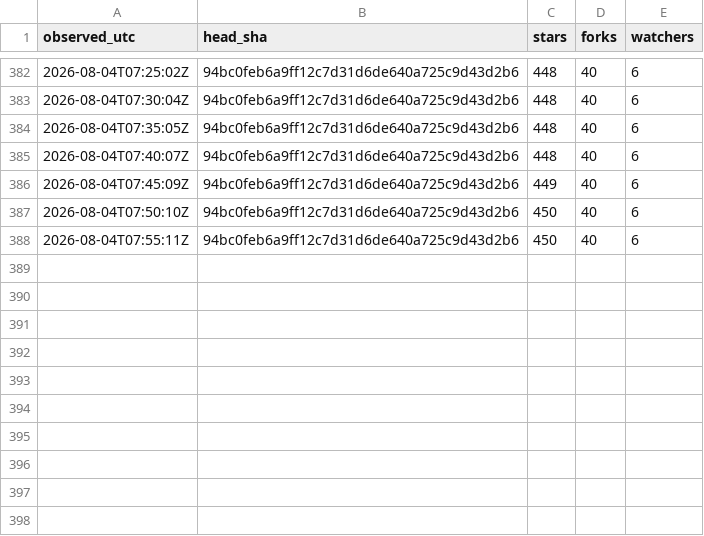
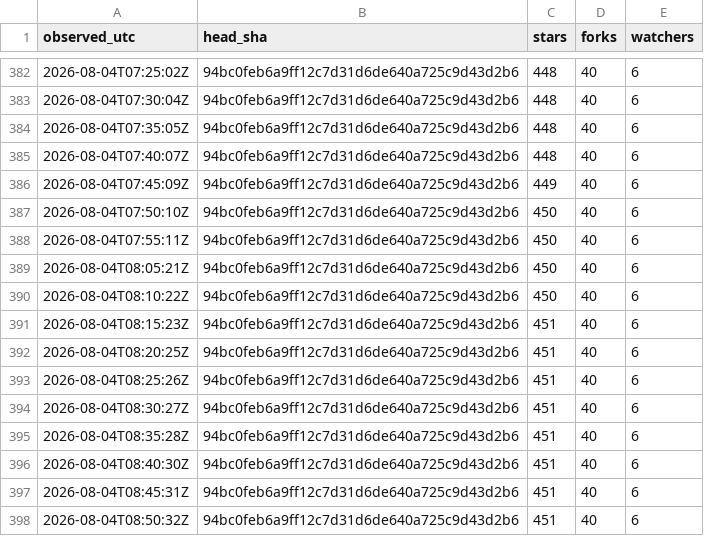
Before and after one commit to chcaru/ten-proofs-archive, a TSV file: poll-log.tsv, drawn as a sheet; only a part is shown, gaps mark what is left out.

```diff
--- a/poll-log.tsv
+++ b/poll-log.tsv
@@ -388 +388,11 @@ observed_utc	head_sha	stars	forks	watchers
 2026-08-04T07:55:11Z	94bc0feb6a9ff12c7d31d6de640a725c9d43d2b6	450	40	6
+2026-08-04T08:05:21Z	94bc0feb6a9ff12c7d31d6de640a725c9d43d2b6	450	40	6
+2026-08-04T08:10:22Z	94bc0feb6a9ff12c7d31d6de640a725c9d43d2b6	450	40	6
+2026-08-04T08:15:23Z	94bc0feb6a9ff12c7d31d6de640a725c9d43d2b6	451	40	6
+2026-08-04T08:20:25Z	94bc0feb6a9ff12c7d31d6de640a725c9d43d2b6	451	40	6
+2026-08-04T08:25:26Z	94bc0feb6a9ff12c7d31d6de640a725c9d43d2b6	451	40	6
+2026-08-04T08:30:27Z	94bc0feb6a9ff12c7d31d6de640a725c9d43d2b6	451	40	6
+2026-08-04T08:35:28Z	94bc0feb6a9ff12c7d31d6de640a725c9d43d2b6	451	40	6
+2026-08-04T08:40:30Z	94bc0feb6a9ff12c7d31d6de640a725c9d43d2b6	451	40	6
+2026-08-04T08:45:31Z	94bc0feb6a9ff12c7d31d6de640a725c9d43d2b6	451	40	6
+2026-08-04T08:50:32Z	94bc0feb6a9ff12c7d31d6de640a725c9d43d2b6	451	40	6
```
